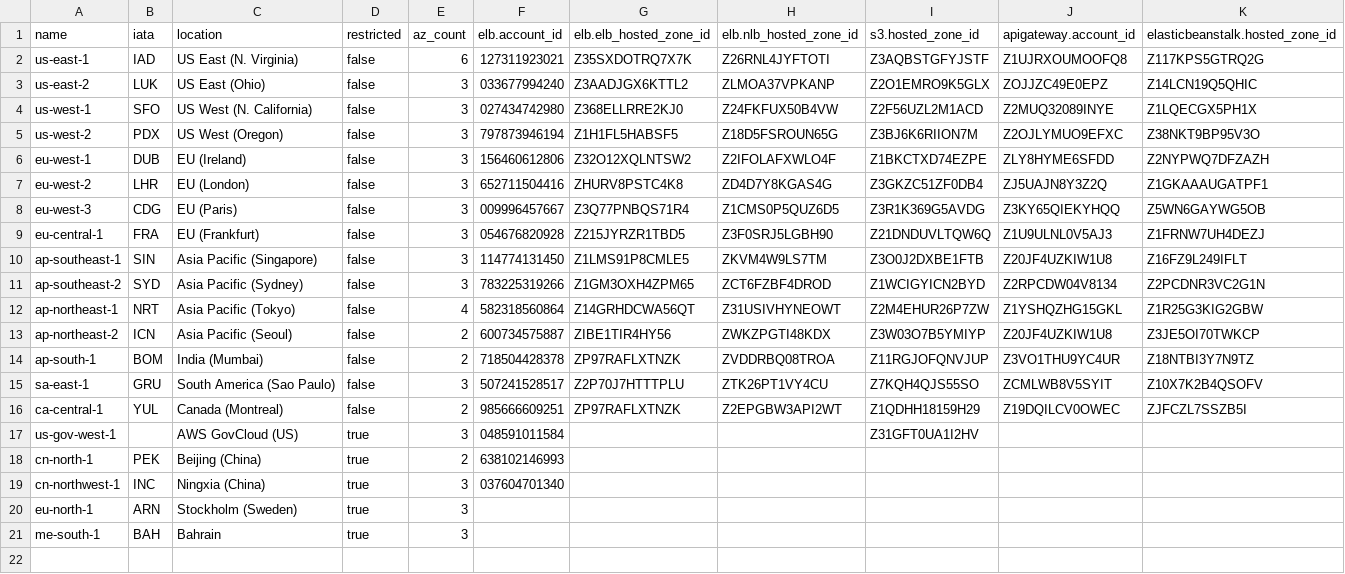
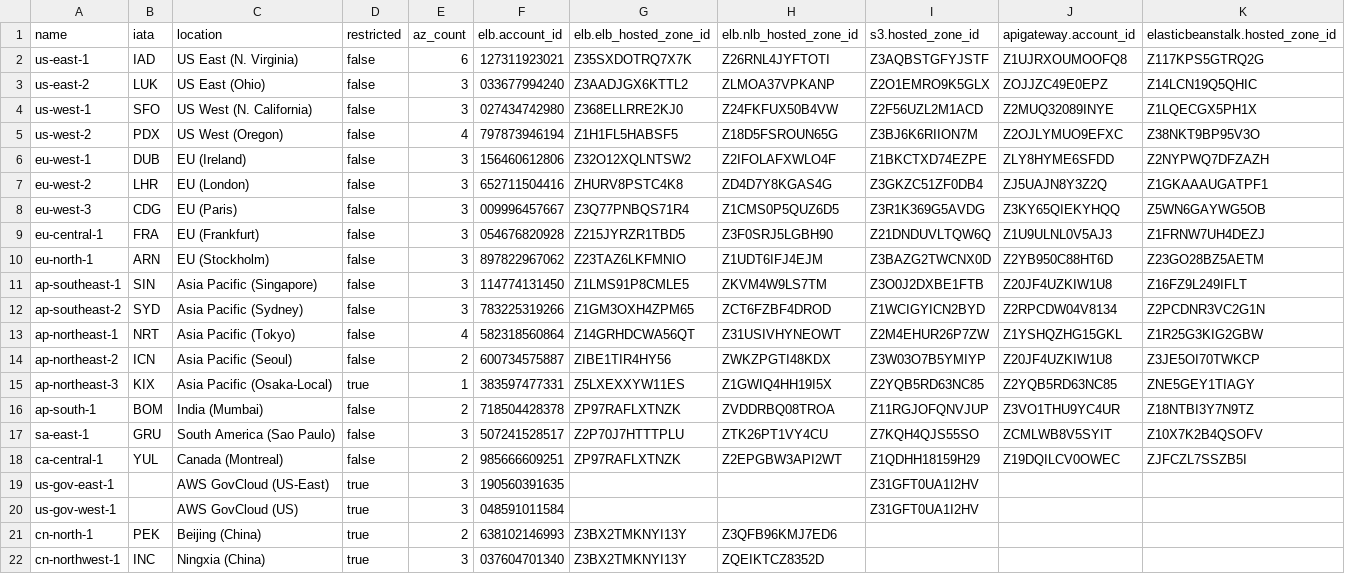
Before and after one commit to tigertoes/aws-region-meta, a CSV file: data/regions.csv, drawn as a sheet.

```diff
--- a/data/regions.csv
+++ b/data/regions.csv
@@ -4,3 +4,3 @@ us-east-2,LUK,US East (Ohio),false,3,033677994240,Z3AADJGX6KTTL2,ZLMOA37VPKANP,Z
 us-west-1,SFO,US West (N. California),false,3,027434742980,Z368ELLRRE2KJ0,Z24FKFUX50B4VW,Z2F56UZL2M1ACD,Z2MUQ32089INYE,Z1LQECGX5PH1X,
-us-west-2,PDX,US West (Oregon),false,3,797873946194,Z1H1FL5HABSF5,Z18D5FSROUN65G,Z3BJ6K6RIION7M,Z2OJLYMUO9EFXC,Z38NKT9BP95V3O,
+us-west-2,PDX,US West (Oregon),false,4,797873946194,Z1H1FL5HABSF5,Z18D5FSROUN65G,Z3BJ6K6RIION7M,Z2OJLYMUO9EFXC,Z38NKT9BP95V3O,
 eu-west-1,DUB,EU (Ireland),false,3,156460612806,Z32O12XQLNTSW2,Z2IFOLAFXWLO4F,Z1BKCTXD74EZPE,ZLY8HYME6SFDD,Z2NYPWQ7DFZAZH,
@@ -9,2 +9,3 @@ eu-west-3,CDG,EU (Paris),false,3,009996457667,Z3Q77PNBQS71R4,Z1CMS0P5QUZ6D5,Z3R1
 eu-central-1,FRA,EU (Frankfurt),false,3,054676820928,Z215JYRZR1TBD5,Z3F0SRJ5LGBH90,Z21DNDUVLTQW6Q,Z1U9ULNL0V5AJ3,Z1FRNW7UH4DEZJ,
+eu-north-1,ARN,EU (Stockholm),false,3,897822967062,Z23TAZ6LKFMNIO,Z1UDT6IFJ4EJM,Z3BAZG2TWCNX0D,Z2YB950C88HT6D,Z23GO28BZ5AETM,
 ap-southeast-1,SIN,Asia Pacific (Singapore),false,3,114774131450,Z1LMS91P8CMLE5,ZKVM4W9LS7TM,Z3O0J2DXBE1FTB,Z20JF4UZKIW1U8,Z16FZ9L249IFLT,
@@ -13,2 +14,3 @@ ap-northeast-1,NRT,Asia Pacific (Tokyo),false,4,582318560864,Z14GRHDCWA56QT,Z31U
 ap-northeast-2,ICN,Asia Pacific (Seoul),false,2,600734575887,ZIBE1TIR4HY56,ZWKZPGTI48KDX,Z3W03O7B5YMIYP,Z20JF4UZKIW1U8,Z3JE5OI70TWKCP,
+ap-northeast-3,KIX,Asia Pacific (Osaka-Local),true,1,383597477331,Z5LXEXXYW11ES,Z1GWIQ4HH19I5X,Z2YQB5RD63NC85,Z2YQB5RD63NC85,ZNE5GEY1TIAGY,
 ap-south-1,BOM,India (Mumbai),false,2,718504428378,ZP97RAFLXTNZK,ZVDDRBQ08TROA,Z11RGJOFQNVJUP,Z3VO1THU9YC4UR,Z18NTBI3Y7N9TZ,
@@ -16,6 +18,5 @@ sa-east-1,GRU,South America (Sao Paulo),false,3,507241528517,Z2P70J7HTTTPLU,ZTK2
 ca-central-1,YUL,Canada (Montreal),false,2,985666609251,ZP97RAFLXTNZK,Z2EPGBW3API2WT,Z1QDHH18159H29,Z19DQILCV0OWEC,ZJFCZL7SSZB5I,
+us-gov-east-1,,AWS GovCloud (US-East),true,3,190560391635,,,Z31GFT0UA1I2HV,,,
 us-gov-west-1,,AWS GovCloud (US),true,3,048591011584,,,Z31GFT0UA1I2HV,,,
-cn-north-1,PEK,Beijing (China),true,2,638102146993,,,,,,
-cn-northwest-1,INC,Ningxia (China),true,3,037604701340,,,,,,
-eu-north-1,ARN,Stockholm (Sweden),true,3,,,,,,,
-me-south-1,BAH,Bahrain,true,3,,,,,,,
+cn-north-1,PEK,Beijing (China),true,2,638102146993,Z3BX2TMKNYI13Y,Z3QFB96KMJ7ED6,,,,
+cn-northwest-1,INC,Ningxia (China),true,3,037604701340,Z3BX2TMKNYI13Y,ZQEIKTCZ8352D,,,,
```
Also changed, not shown: 5 other files.
